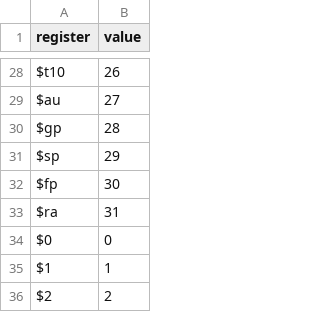
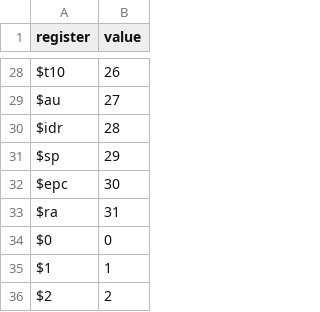
Before and after one commit to meggers/tronsister32-framework, a CSV file: common/reg-definitions.csv, drawn as a sheet; only a part is shown, gaps mark what is left out.

```diff
--- a/common/reg-definitions.csv
+++ b/common/reg-definitions.csv
@@ -29,5 +29,5 @@ $t10,26
 $au,27
-$gp,28
+$idr,28
 $sp,29
-$fp,30
+$epc,30
 $ra,31
```
Also changed, not shown: common/format-definitions.csv, common/isa-definitions.csv, 2 other files.
